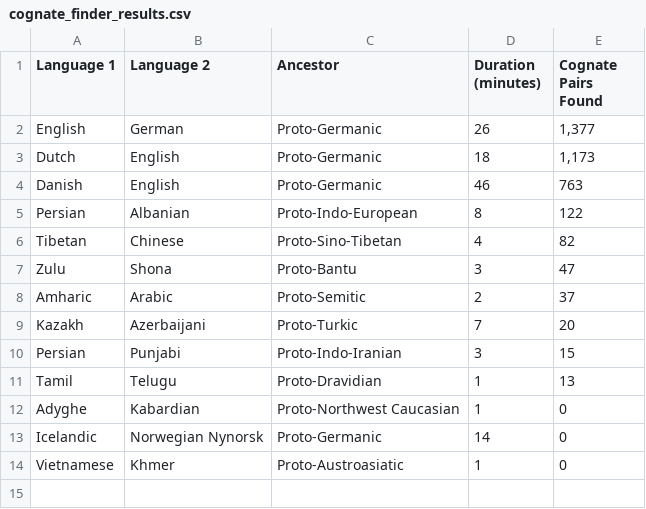
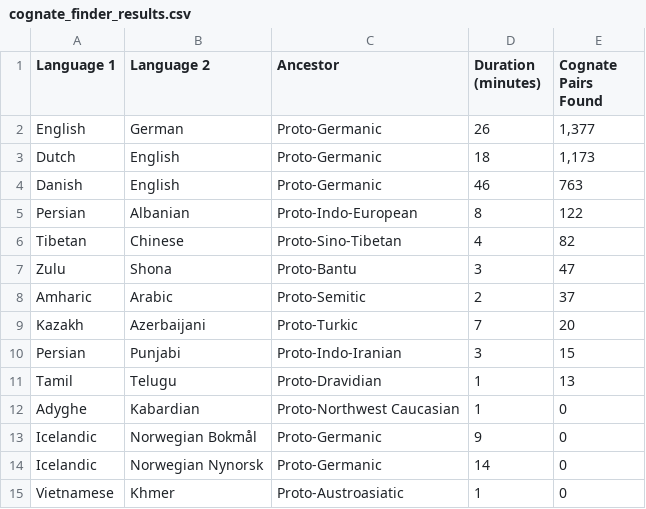
Before and after one commit to crowtherln/cognates, a CSV file: cognate_finder_results.csv, drawn as a sheet.

Commit message:
Update cognate_finder_results.csv

```diff
--- a/cognate_finder_results.csv
+++ b/cognate_finder_results.csv
@@ -12,2 +12,3 @@ Tamil,Telugu,Proto-Dravidian,1,13
 Adyghe,Kabardian,Proto-Northwest Caucasian,1,0
+Icelandic,Norwegian Bokmål,Proto-Germanic,9,0
 Icelandic,Norwegian Nynorsk,Proto-Germanic,14,0
```
